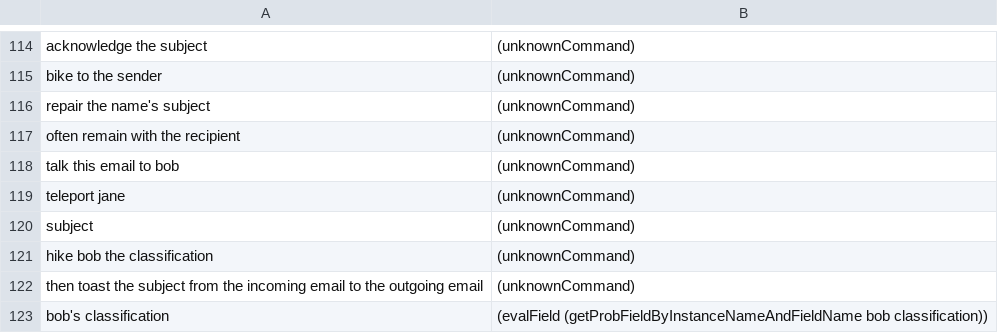
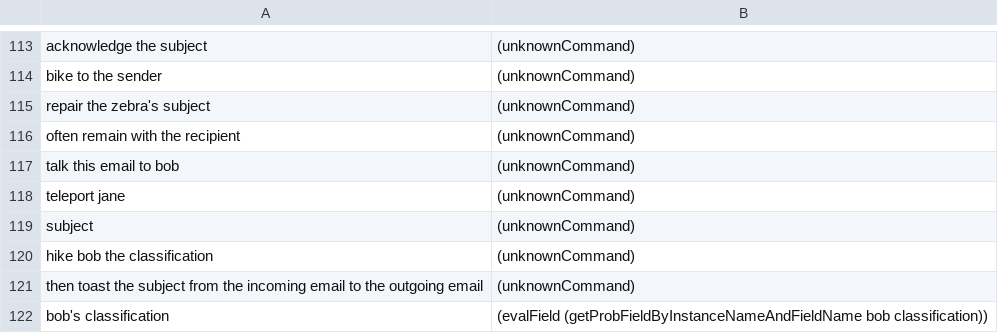
Before and after one commit to azariaa/InstructableServer, a CSV file: data/examples.csv, drawn as a sheet; only a part is shown, gaps mark what is left out; the diff covers the shown part only.

Commit message:
Comments from subject1

```diff
--- a/data/examples.csv
+++ b/data/examples.csv
@@ -115,3 +114,3 @@ acknowledge the subject,(unknownCommand)
 bike to the sender,(unknownCommand)
-repair the name's subject,(unknownCommand)
+repair the zebra's subject,(unknownCommand)
 often remain with the recipient,(unknownCommand)
```
Also changed, not shown: 1 removed row and 39 edited cells elsewhere in this file, 4 other files.
